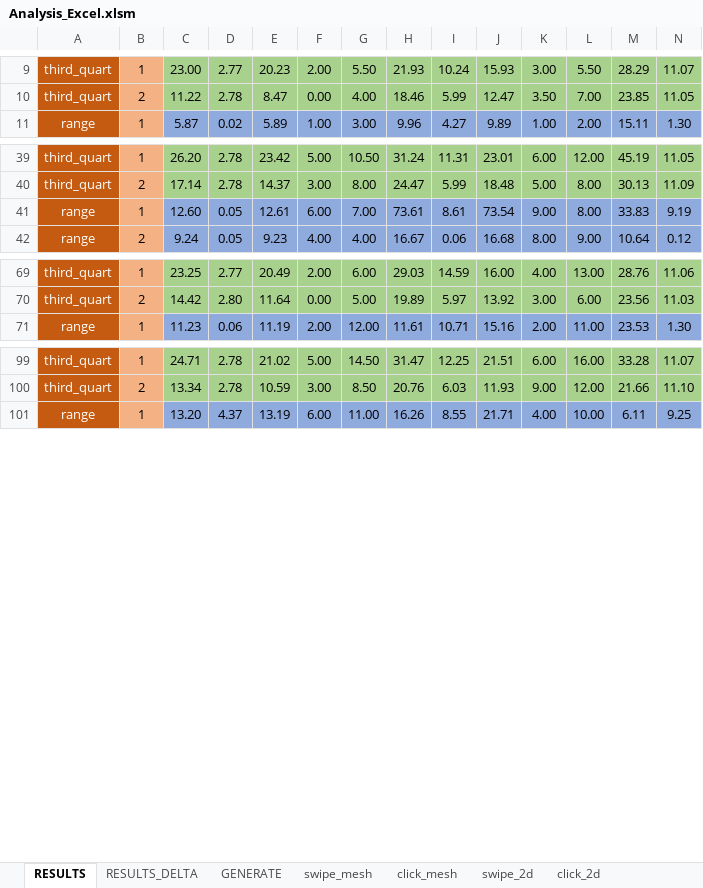
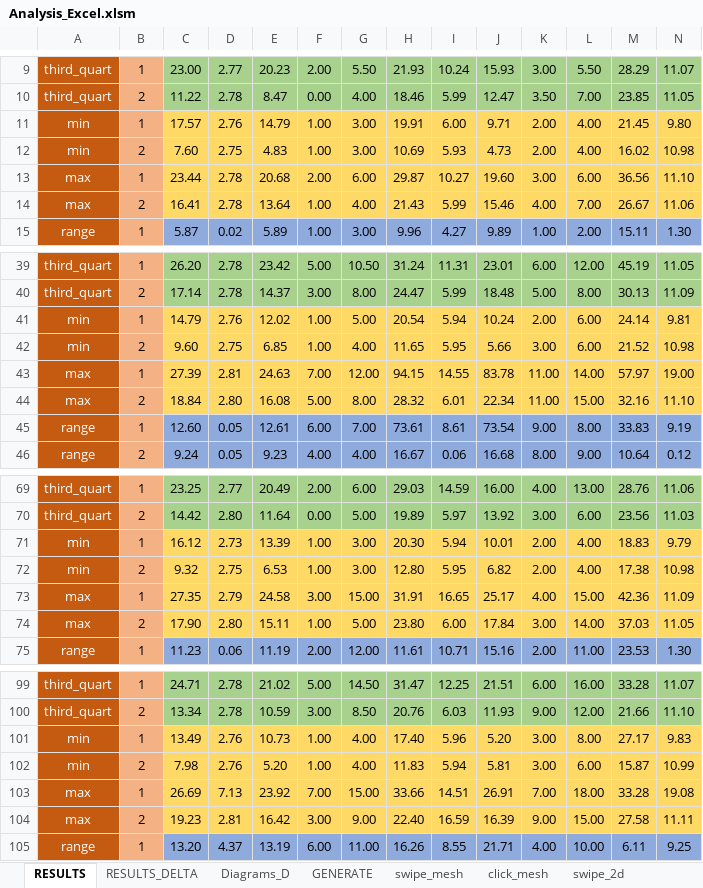
Before and after one commit to exaequo/Masters, an Excel workbook: Analysis_Excel.xlsm, sheet RESULTS, drawn as a sheet; only a part is shown, gaps mark what is left out; values as stored, in another font and other column widths than the file's, no borders; charts and pictures not drawn; rows hold the shown columns only; the diff covers the shown part only; the diff names each change by its address in the sheet, - before the commit and + after, or states it on an @@ line.

Commit message:
First try of making diagrams

```diff
--- a/Analysis_Excel.xlsm (sheet RESULTS)
+++ b/Analysis_Excel.xlsm (sheet RESULTS)
+sheet tab: Diagrams_D
+row 11: min | 1 | 17.57 | 2.76 | 14.79 | 1.00 | 3.00 | 19.91 | 6.00 | 9.71 | 2.00 | 4.00 | 21.45 | 9.80
+row 12: min | 2 | 7.60 | 2.75 | 4.83 | 1.00 | 3.00 | 10.69 | 5.93 | 4.73 | 2.00 | 4.00 | 16.02 | 10.98
+row 13: max | 1 | 23.44 | 2.78 | 20.68 | 2.00 | 6.00 | 29.87 | 10.27 | 19.60 | 3.00 | 6.00 | 36.56 | 11.10
+row 14: max | 2 | 16.41 | 2.78 | 13.64 | 1.00 | 4.00 | 21.43 | 5.99 | 15.46 | 4.00 | 7.00 | 26.67 | 11.06
+row 41: min | 1 | 14.79 | 2.76 | 12.02 | 1.00 | 5.00 | 20.54 | 5.94 | 10.24 | 2.00 | 6.00 | 24.14 | 9.81
+row 42: min | 2 | 9.60 | 2.75 | 6.85 | 1.00 | 4.00 | 11.65 | 5.95 | 5.66 | 3.00 | 6.00 | 21.52 | 10.98
+row 43: max | 1 | 27.39 | 2.81 | 24.63 | 7.00 | 12.00 | 94.15 | 14.55 | 83.78 | 11.00 | 14.00 | 57.97 | 19.00
+row 44: max | 2 | 18.84 | 2.80 | 16.08 | 5.00 | 8.00 | 28.32 | 6.01 | 22.34 | 11.00 | 15.00 | 32.16 | 11.10
+row 71: min | 1 | 16.12 | 2.73 | 13.39 | 1.00 | 3.00 | 20.30 | 5.94 | 10.01 | 2.00 | 4.00 | 18.83 | 9.79
+row 72: min | 2 | 9.32 | 2.75 | 6.53 | 1.00 | 3.00 | 12.80 | 5.95 | 6.82 | 2.00 | 4.00 | 17.38 | 10.98
+row 73: max | 1 | 27.35 | 2.79 | 24.58 | 3.00 | 15.00 | 31.91 | 16.65 | 25.17 | 4.00 | 15.00 | 42.36 | 11.09
+row 74: max | 2 | 17.90 | 2.80 | 15.11 | 1.00 | 5.00 | 23.80 | 6.00 | 17.84 | 3.00 | 14.00 | 37.03 | 11.05
+row 101: min | 1 | 13.49 | 2.76 | 10.73 | 1.00 | 4.00 | 17.40 | 5.96 | 5.20 | 3.00 | 8.00 | 27.17 | 9.83
+row 102: min | 2 | 7.98 | 2.76 | 5.20 | 1.00 | 4.00 | 11.83 | 5.94 | 5.81 | 3.00 | 6.00 | 15.87 | 10.99
+row 103: max | 1 | 26.69 | 7.13 | 23.92 | 7.00 | 15.00 | 33.66 | 14.51 | 26.91 | 7.00 | 18.00 | 33.28 | 19.08
+row 104: max | 2 | 19.23 | 2.81 | 16.42 | 3.00 | 9.00 | 22.40 | 16.59 | 16.39 | 9.00 | 15.00 | 27.58 | 11.11
```
Also changed, not shown: 12 removed rows elsewhere in this sheet, charts or pictures.
